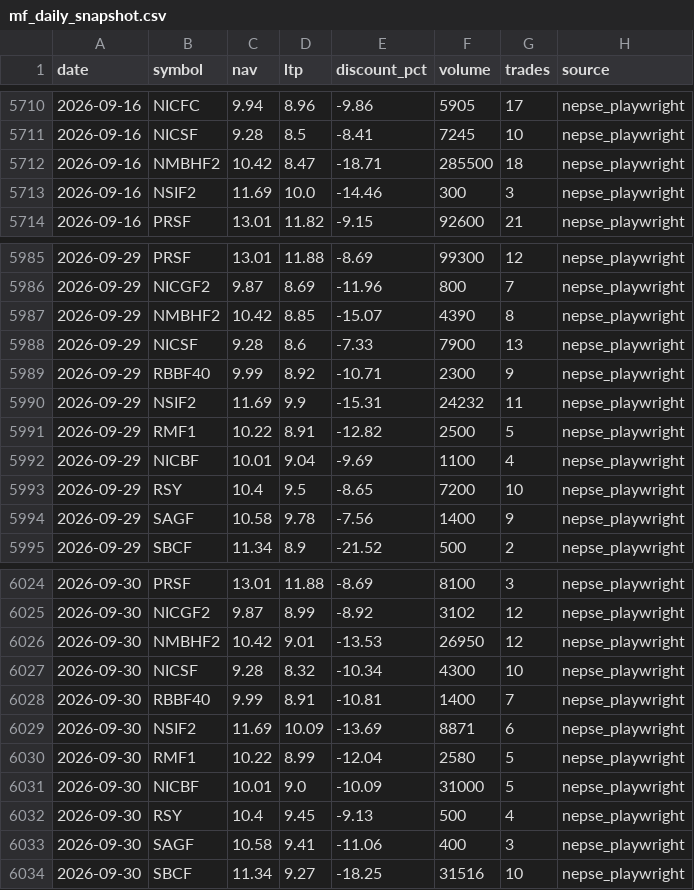
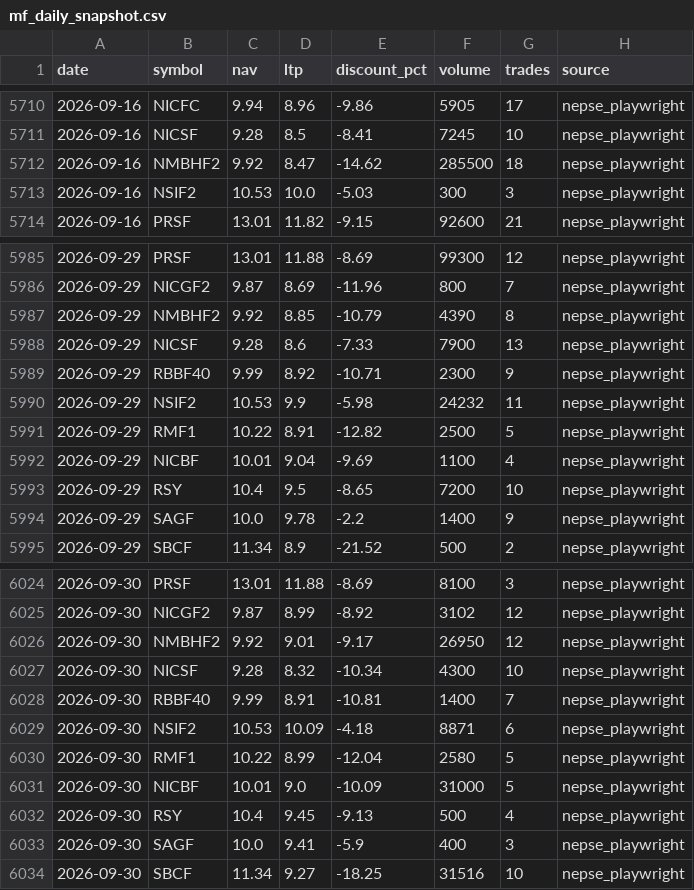
Before and after one commit to Uknowme-h/nepal-mf-quant, a CSV file: data/processed/mf_daily_snapshot.csv, drawn as a sheet; only a part is shown, gaps mark what is left out; the diff covers the shown part only.

```diff
--- a/data/processed/mf_daily_snapshot.csv
+++ b/data/processed/mf_daily_snapshot.csv
@@ -5711,4 +5711,4 @@ date,symbol,nav,ltp,discount_pct,volume,trades,source
 2026-09-16,NICSF,9.28,8.5,-8.41,7245,10,nepse_playwright
-2026-09-16,NMBHF2,10.42,8.47,-18.71,285500,18,nepse_playwright
-2026-09-16,NSIF2,11.69,10.0,-14.46,300,3,nepse_playwright
+2026-09-16,NMBHF2,9.92,8.47,-14.62,285500,18,nepse_playwright
+2026-09-16,NSIF2,10.53,10.0,-5.03,300,3,nepse_playwright
 2026-09-16,PRSF,13.01,11.82,-9.15,92600,21,nepse_playwright
@@ -5986,6 +5986,6 @@ date,symbol,nav,ltp,discount_pct,volume,trades,source
 2026-09-29,NICGF2,9.87,8.69,-11.96,800,7,nepse_playwright
-2026-09-29,NMBHF2,10.42,8.85,-15.07,4390,8,nepse_playwright
+2026-09-29,NMBHF2,9.92,8.85,-10.79,4390,8,nepse_playwright
 2026-09-29,NICSF,9.28,8.6,-7.33,7900,13,nepse_playwright
 2026-09-29,RBBF40,9.99,8.92,-10.71,2300,9,nepse_playwright
-2026-09-29,NSIF2,11.69,9.9,-15.31,24232,11,nepse_playwright
+2026-09-29,NSIF2,10.53,9.9,-5.98,24232,11,nepse_playwright
 2026-09-29,RMF1,10.22,8.91,-12.82,2500,5,nepse_playwright
@@ -5993,3 +5993,3 @@ date,symbol,nav,ltp,discount_pct,volume,trades,source
 2026-09-29,RSY,10.4,9.5,-8.65,7200,10,nepse_playwright
-2026-09-29,SAGF,10.58,9.78,-7.56,1400,9,nepse_playwright
+2026-09-29,SAGF,10.0,9.78,-2.2,1400,9,nepse_playwright
 2026-09-29,SBCF,11.34,8.9,-21.52,500,2,nepse_playwright
@@ -6025,6 +6025,6 @@ date,symbol,nav,ltp,discount_pct,volume,trades,source
 2026-09-30,NICGF2,9.87,8.99,-8.92,3102,12,nepse_playwright
-2026-09-30,NMBHF2,10.42,9.01,-13.53,26950,12,nepse_playwright
+2026-09-30,NMBHF2,9.92,9.01,-9.17,26950,12,nepse_playwright
 2026-09-30,NICSF,9.28,8.32,-10.34,4300,10,nepse_playwright
 2026-09-30,RBBF40,9.99,8.91,-10.81,1400,7,nepse_playwright
-2026-09-30,NSIF2,11.69,10.09,-13.69,8871,6,nepse_playwright
+2026-09-30,NSIF2,10.53,10.09,-4.18,8871,6,nepse_playwright
 2026-09-30,RMF1,10.22,8.99,-12.04,2580,5,nepse_playwright
@@ -6032,3 +6032,3 @@ date,symbol,nav,ltp,discount_pct,volume,trades,source
 2026-09-30,RSY,10.4,9.45,-9.13,500,4,nepse_playwright
-2026-09-30,SAGF,10.58,9.41,-11.06,400,3,nepse_playwright
+2026-09-30,SAGF,10.0,9.41,-5.9,400,3,nepse_playwright
 2026-09-30,SBCF,11.34,9.27,-18.25,31516,10,nepse_playwright
```
Also changed, not shown: 74 edited cells elsewhere in this file, data/processed/mf_returns.csv, data/processed/mf_scored.csv, 10 other files.
